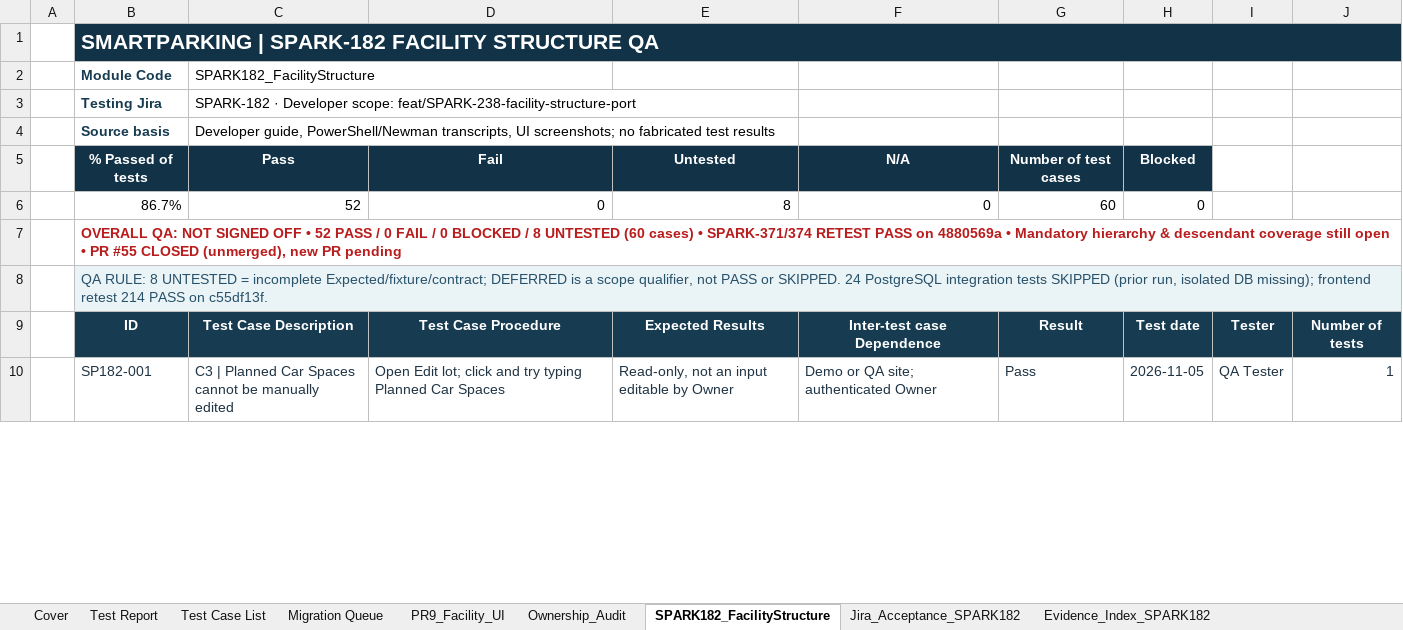
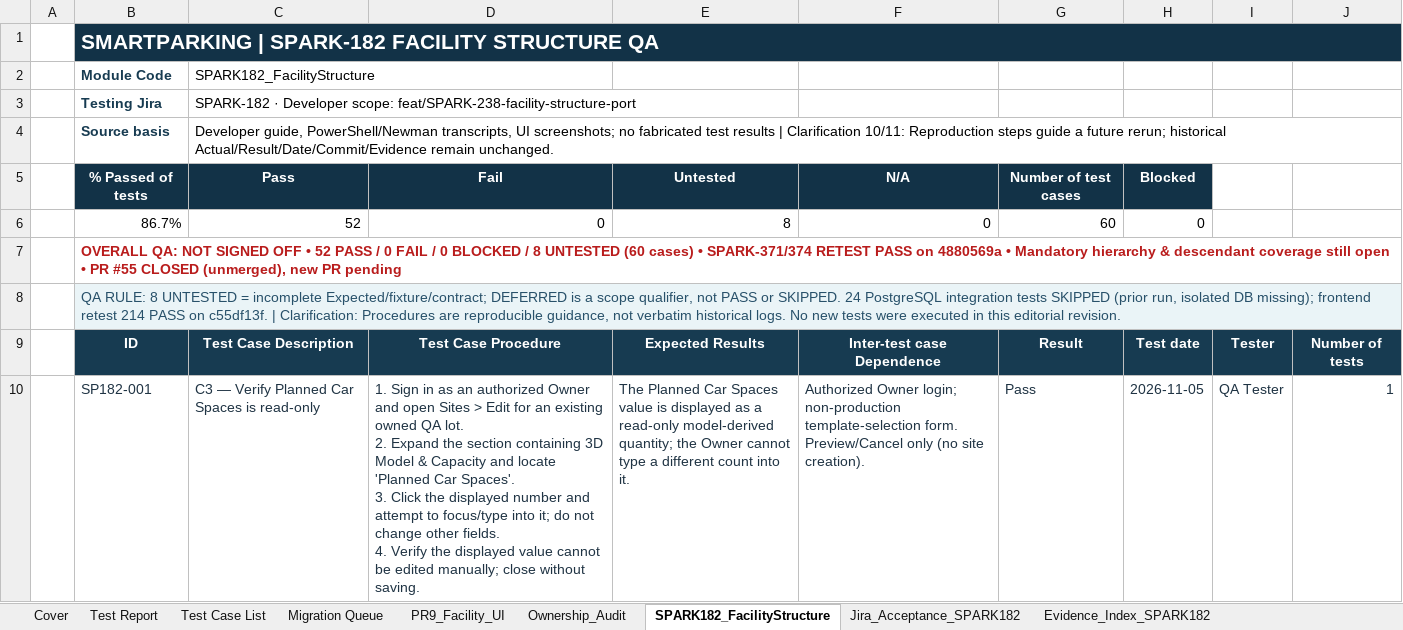
Before and after one commit to Quangthm/Mock-Project-Smart-Parking, an Excel workbook: docs/04-testing/test-cases/SmartParking_Facility_Master_TestCases.xlsx, sheet SPARK182_FacilityStructure, drawn as a sheet; only a part is shown; values as stored, in another font and other column widths than the file's, no borders; conditional formats not drawn; ↵ is a line break in a cell; the diff covers the shown part only; the diff names each change by its address in the sheet, - before the commit and + after, or states it on an @@ line.

Commit message:
SPARK-182 docs(qa): clarify reproducible test steps and align Facility Master

```diff
--- a/docs/04-testing/test-cases/SmartParking_Facility_Master_TestCases.xlsx (sheet SPARK182_FacilityStructure)
+++ b/docs/04-testing/test-cases/SmartParking_Facility_Master_TestCases.xlsx (sheet SPARK182_FacilityStructure)
-C4: …test results
+C4: …test results | Clarification 10/11: Reproduction steps guide a future rerun; historical Actual/Result/Date/Commit/Evidence remain unchanged.
-B8: …on c55df13f.
+B8: …on c55df13f. | Clarification: Procedures are reproducible guidance, not verbatim historical logs. No new tests were executed in this editorial revision.
-C10: C3 | Planned Car Spaces cannot be manually edited
+C10: C3 — Verify Planned Car Spaces is read-only
-D10: Open Edit lot; click and try typing Planned Car Spaces
+D10: 1. Sign in as an authorized Owner and open Sites > Edit for an existing owned QA lot. ↵ 2. Expand the section containing 3D Model & Capacity and locate 'Planned Car Spaces'. ↵ 3. Click the displayed number and attempt to focus/type into it; do not change other fields. ↵ 4. Verify the displayed value cannot be edited manually; close without saving.
-E10: Read-only, not an input editable by Owner
+E10: The Planned Car Spaces value is displayed as a read-only model-derived quantity; the Owner cannot type a different count into it.
-F10: Demo or QA site; authenticated Owner
+F10: Authorized Owner login; non-production template-selection form. Preview/Cancel only (no site creation).
```
Also changed, not shown: 236 edited cells elsewhere in this sheet, sheet Test Report, sheet Cover, sheet PR9_Facility_UI, sheet Test Case List, sheet API_Evidence_SPARK182.
